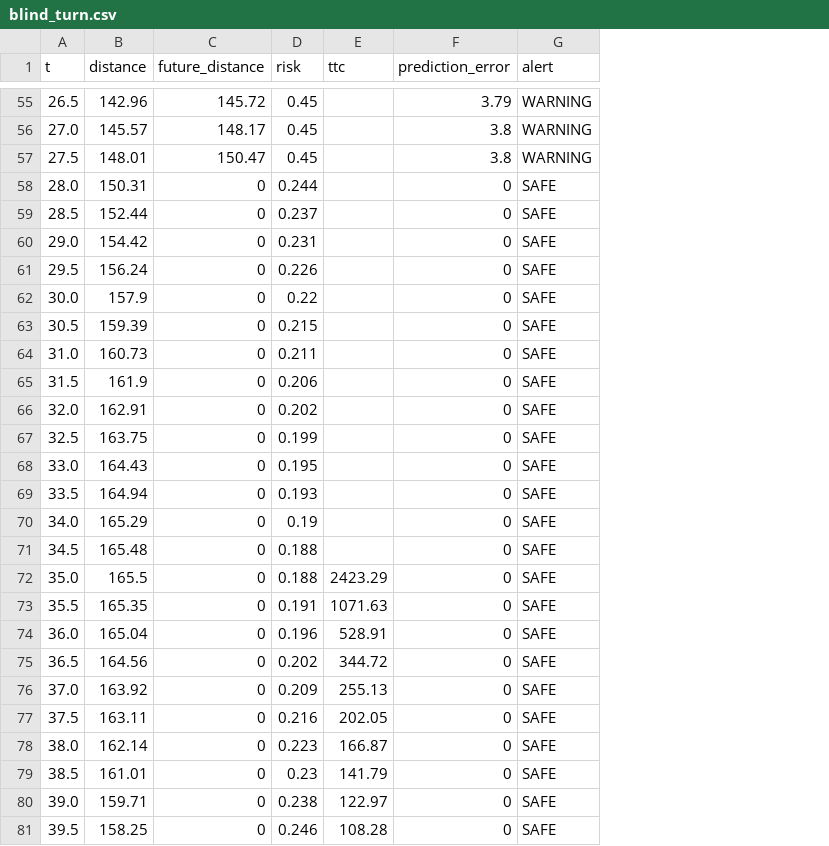
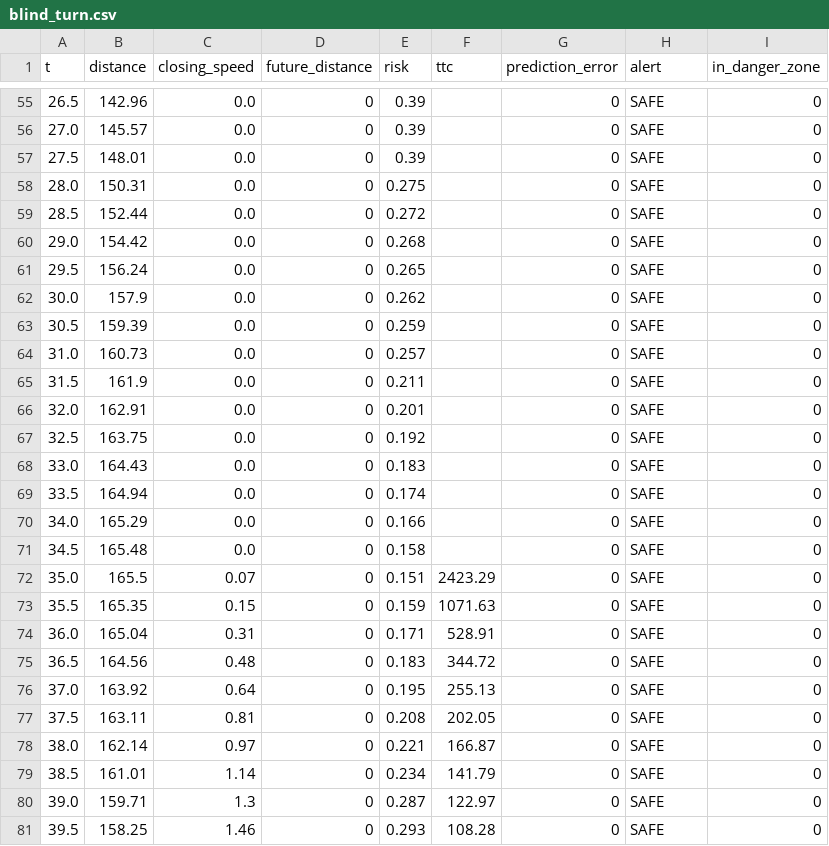
Before and after one commit to KARTHIKKJ369/backwater_collision_avoidance, a CSV file: backwater-boat/results/blind_turn.csv, drawn as a sheet; only a part is shown, gaps mark what is left out; addresses are those after the commit; the diff covers the shown part only; the diff names each change by its address in the sheet, - before the commit and + after, or states it on an @@ line.

```diff
--- a/backwater-boat/results/blind_turn.csv
+++ b/backwater-boat/results/blind_turn.csv
+column C (closing_speed), rows 55-81: 0.0 | 0.0 | 0.0 | 0.0 | 0.0 | 0.0 | 0.0 | 0.0 | 0.0 | 0.0 | 0.0 | 0.0 | 0.0 | 0.0 | 0.0 | 0.0 | 0.0 | 0.07 | 0.15 | 0.31 | 0.48 | 0.64 | 0.81 | 0.97 | 1.14 | 1.3 | 1.46
+column I (in_danger_zone), rows 55-81: all 0
-D55 (future_distance): 145.72
+D55 (future_distance): 0
-E55:E57 (risk): 0.45
+E55:E57 (risk): 0.39
-G55 (prediction_error): 3.79
+G55 (prediction_error): 0
-H55:H57 (alert): WARNING
+H55:H57 (alert): SAFE
-D56 (future_distance): 148.17
+D56 (future_distance): 0
-G56:G57 (prediction_error): 3.8
+G56:G57 (prediction_error): 0
-D57 (future_distance): 150.47
+D57 (future_distance): 0
-E58 (risk): 0.244
+E58 (risk): 0.275
-E59 (risk): 0.237
+E59 (risk): 0.272
-E60 (risk): 0.231
+E60 (risk): 0.268
-E61 (risk): 0.226
+E61 (risk): 0.265
-E62 (risk): 0.22
+E62 (risk): 0.262
-E63 (risk): 0.215
+E63 (risk): 0.259
-E64 (risk): 0.211
+E64 (risk): 0.257
-E65 (risk): 0.206
+E65 (risk): 0.211
-E66 (risk): 0.202
+E66 (risk): 0.201
-E67 (risk): 0.199
+E67 (risk): 0.192
-E68 (risk): 0.195
+E68 (risk): 0.183
-E69 (risk): 0.193
+E69 (risk): 0.174
-E70 (risk): 0.19
+E70 (risk): 0.166
-E71 (risk): 0.188
+E71 (risk): 0.158
-E72 (risk): 0.188
+E72 (risk): 0.151
-E73 (risk): 0.191
+E73 (risk): 0.159
-E74 (risk): 0.196
+E74 (risk): 0.171
-E75 (risk): 0.202
+E75 (risk): 0.183
-E76 (risk): 0.209
+E76 (risk): 0.195
-E77 (risk): 0.216
+E77 (risk): 0.208
-E78 (risk): 0.223
+E78 (risk): 0.221
-E79 (risk): 0.23
+E79 (risk): 0.234
-E80 (risk): 0.238
+E80 (risk): 0.287
-E81 (risk): 0.246
+E81 (risk): 0.293
```
Also changed, not shown: 113 edited cells elsewhere in this file, backwater-boat/results/crossing.csv, backwater-boat/results/evaluation.csv, 11 other files.
